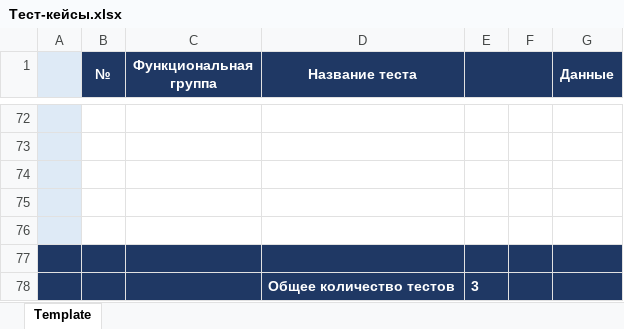
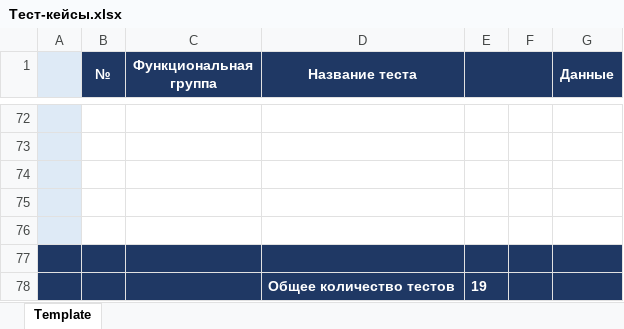
Before and after one commit to Turbideye/My_First_Repo, an Excel workbook: Тест-кейсы.xlsx, sheet Template, drawn as a sheet; only a part is shown, gaps mark what is left out; values as stored, in another font and other column widths than the file's, no borders; the diff covers the shown part only; the diff names each change by its address in the sheet, - before the commit and + after, or states it on an @@ line.

```diff
--- a/Тест-кейсы.xlsx (sheet Template)
+++ b/Тест-кейсы.xlsx (sheet Template)
-E78: 3
+E78: 19
```
Also changed, not shown: 20 added rows and 20 removed rows elsewhere in this sheet.
